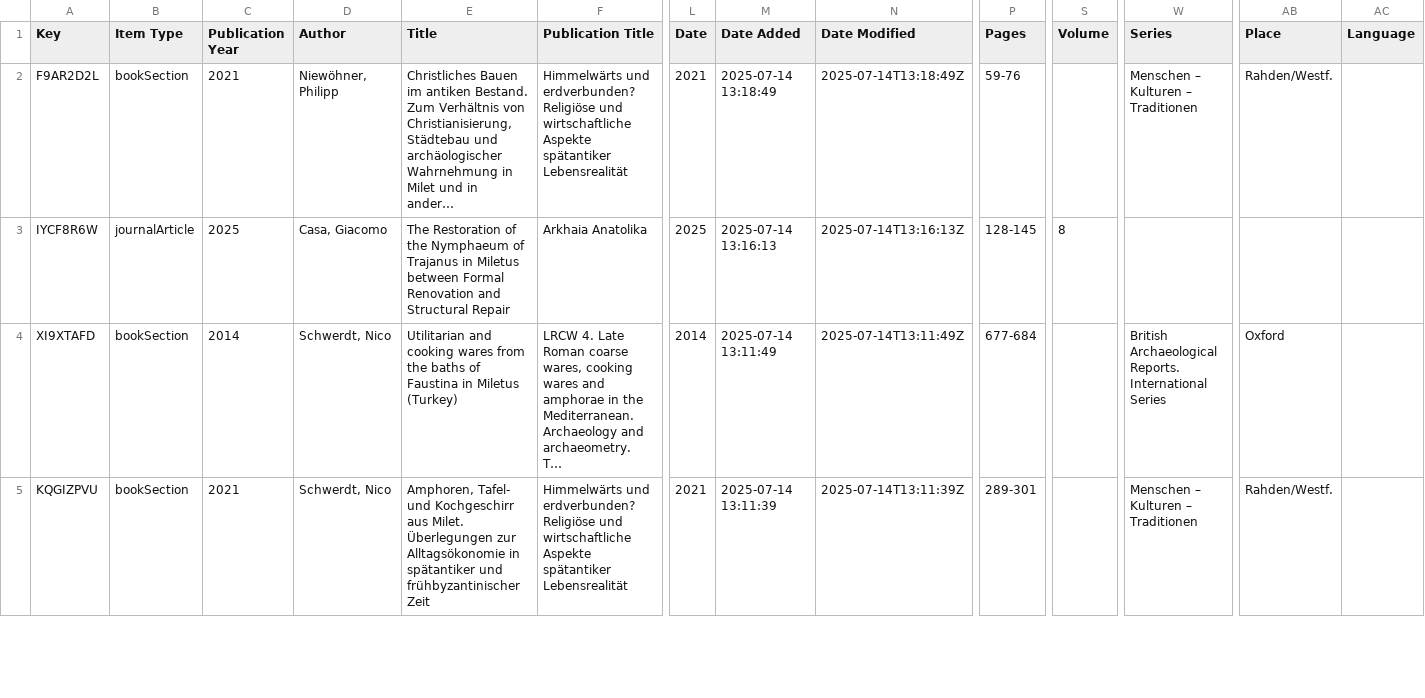
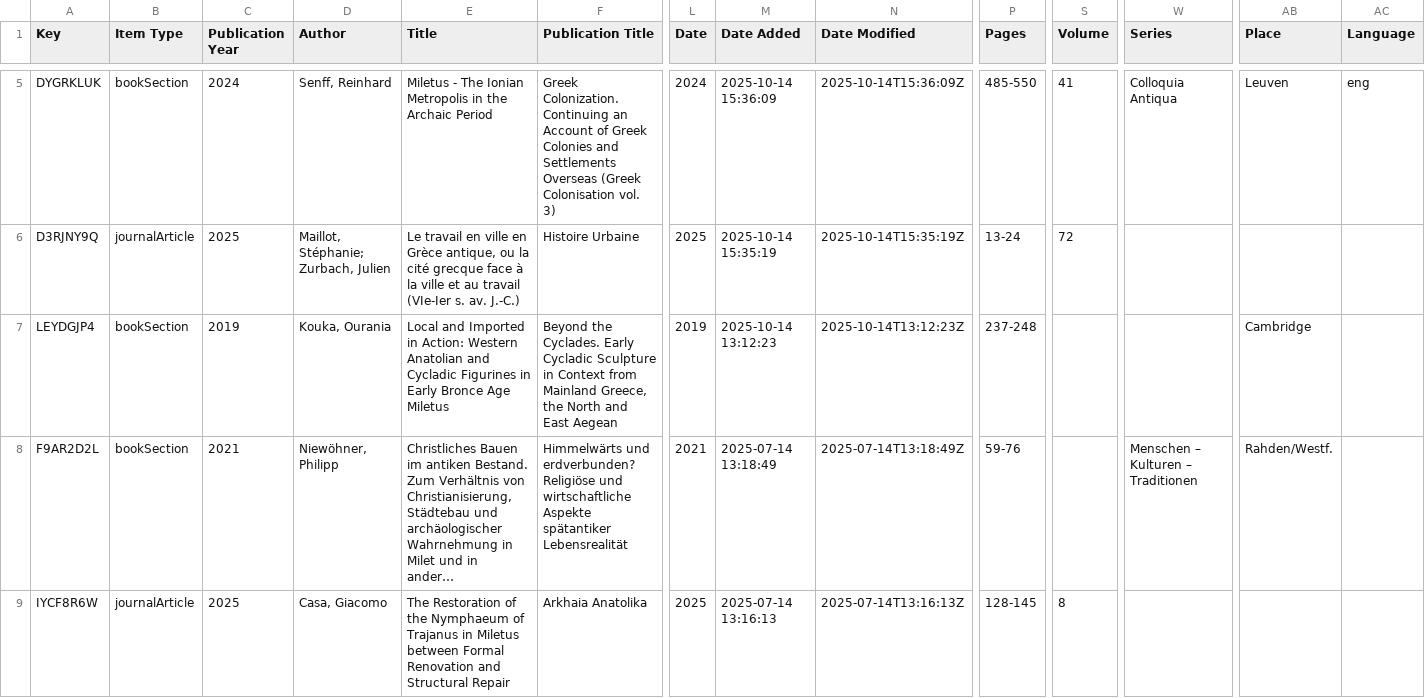
Before and after one commit to Miletus-Excavation/Miletus_Bibliography, a CSV file: data/Milet_Bibliography_CSV.csv, drawn as a sheet; only a part is shown, gaps mark what is left out; the shorter side is filled out with more unchanged rows; long unchanged cells end in …; rows hold the shown columns only; the diff covers the shown part only; the diff names each change by its address in the sheet, - before the commit and + after, or states it on an @@ line.

```diff
--- a/data/Milet_Bibliography_CSV.csv
+++ b/data/Milet_Bibliography_CSV.csv
+row 5: DYGRKLUK | bookSection | 2024 | Senff, Reinhard | Miletus - The Ionian Metropolis in the Archaic Period | Greek Colonization. Continuing an Account of Greek Colonies and Settlements Overseas (Greek Colonisation vol. 3) | 2024 | 2025-10-14 15:36:09 | 2025-10-14T15:36:09Z | 485-550 | 41 | Colloquia Antiqua | Leuven | eng
+row 6: D3RJNY9Q | journalArticle | 2025 | Maillot, Stéphanie; Zurbach, Julien | Le travail en ville en Grèce antique, ou la cité grecque face à la ville et au travail (VIe-Ier s. av. J.-C.) | Histoire Urbaine | 2025 | 2025-10-14 15:35:19 | 2025-10-14T15:35:19Z | 13-24 | 72
+row 7: LEYDGJP4 | bookSection | 2019 | Kouka, Ourania | Local and Imported in Action: Western Anatolian and Cycladic Figurines in Early Bronce Age Miletus | Beyond the Cyclades. Early Cycladic Sculpture in Context from Mainland Greece, the North and East Aegean | 2019 | 2025-10-14 13:12:23 | 2025-10-14T13:12:23Z | 237-248 |  |  | Cambridge
```
Also changed, not shown: 3 added rows and 1 removed row elsewhere in this file, out/items_without_precise_tags.csv, out/wrong_keys.csv, 11 other files.
